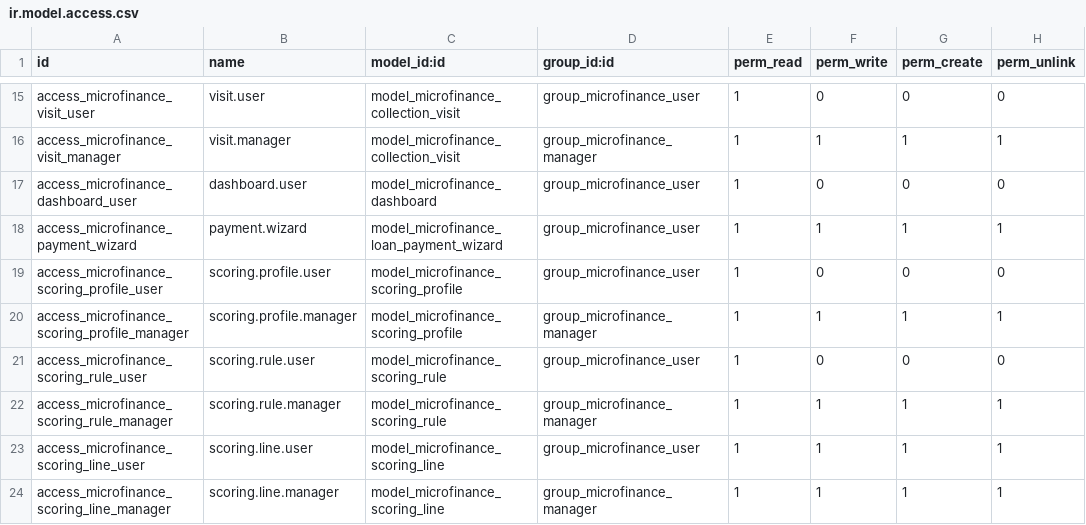
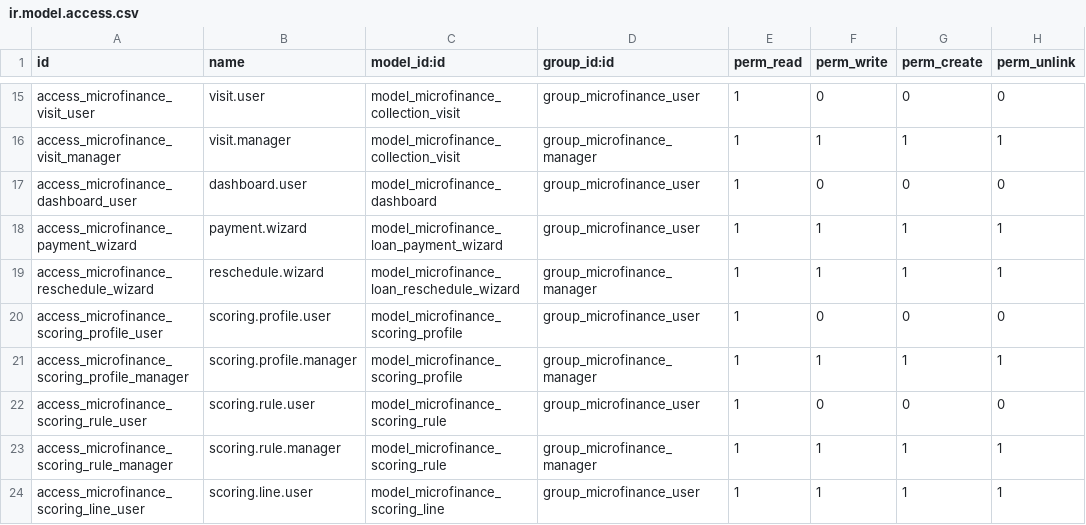
Before and after one commit to jeranut/imf, a CSV file: microfinance_loan_management/security/ir.model.access.csv, drawn as a sheet; only a part is shown, gaps mark what is left out; the shorter side is filled out with more unchanged rows; the diff names each change by its address in the sheet, - before the commit and + after, or states it on an @@ line.

Commit message:
Add loan rescheduling (action_reschedule + wizard)
Managers can reschedule an active loan's remaining (unpaid or
partially paid) installments: new remaining term and/or new first due
date, keeping the outstanding principal and the product's interest
method (flat/reducing). Already-paid installments are untouched;
already accrued but unpaid interest/penalty from overdue or partial
installments is preserved in a dedicated line so it isn't lost or
merged with principal.

Tracks reschedule_count on the loan and posts an old/new schedule
summary to the chatter on each reschedule. Button restricted to the
credit manager group.

```diff
--- a/microfinance_loan_management/security/ir.model.access.csv
+++ b/microfinance_loan_management/security/ir.model.access.csv
+row 19: access_microfinance_reschedule_wizard | reschedule.wizard | model_microfinance_loan_reschedule_wizard | group_microfinance_manager | 1 | 1 | 1 | 1
```
Also changed, not shown: 8 other files.
